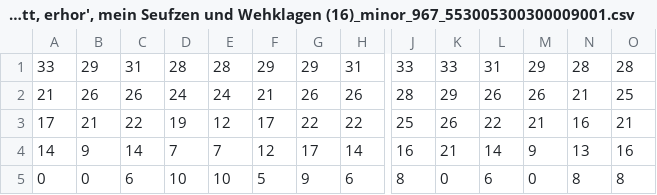
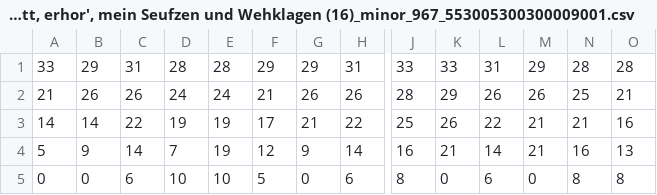
Before and after one commit to arnoldndx/cs606proj, a CSV file: outputs/test_alns_Ach Gott, erhor', mein Seufzen und Wehklagen (16)_minor_967_553005300300009001.csv, drawn as a sheet; only a part is shown, gaps mark what is left out; removed rows and columns are numbered as before the commit, all else as after; rows hold the shown columns only; the diff names each change by its address in the sheet, - before the commit and + after, or states it on an @@ line.

```diff
--- a/outputs/test_alns_Ach Gott, erhor', mein Seufzen und Wehklagen (16)_minor_967_553005300300009001.csv
+++ b/outputs/test_alns_Ach Gott, erhor', mein Seufzen und Wehklagen (16)_minor_967_553005300300009001.csv
-N2: 21
+N2: 25
-O2: 25
+O2: 21
-row 3: 17 | 21 | 22 | 19 | 12 | 17 | 22 | 22 | 25 | 26 | 22 | 21 | 16 | 21
-B3: 9
+B3: 14
-C3: 14
+C3: 22
-D3: 7
+D3: 19
-E3: 7
+E3: 19
-F3: 12
+F3: 17
-G3: 17
+G3: 21
-H3: 14
+H3: 22
-J3: 16
+J3: 25
-K3: 21
+K3: 26
-L3: 14
+L3: 22
-M3: 9
+M3: 21
-N3: 13
+N3: 21
+row 4: 5 | 9 | 14 | 7 | 19 | 12 | 9 | 14 | 16 | 21 | 14 | 21 | 16 | 13
-G5: 9
+G5: 0
```
Also changed, not shown: outputs/test_alns_Ach Gott und Herr, wie gross und schwer (16)_major_967_553005300300009001.csv, outputs/test_mp_Ach Gott und Herr, wie gross und schwer (16)_major_967_553005300300009001.csv, 37 other files.
